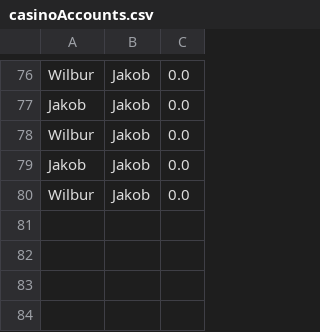
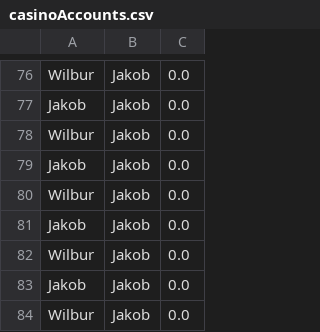
Before and after one commit to moffd234/Casino-Remake, a CSV file: casinoAccounts.csv, drawn as a sheet; only a part is shown, gaps mark what is left out; the diff names each change by its address in the sheet, - before the commit and + after, or states it on an @@ line.

```diff
--- a/casinoAccounts.csv
+++ b/casinoAccounts.csv
+row 81: Jakob | Jakob | 0.0
+row 82: Wilbur | Jakob | 0.0
+row 83: Jakob | Jakob | 0.0
+row 84: Wilbur | Jakob | 0.0
```
Also changed, not shown: 2 other files.
